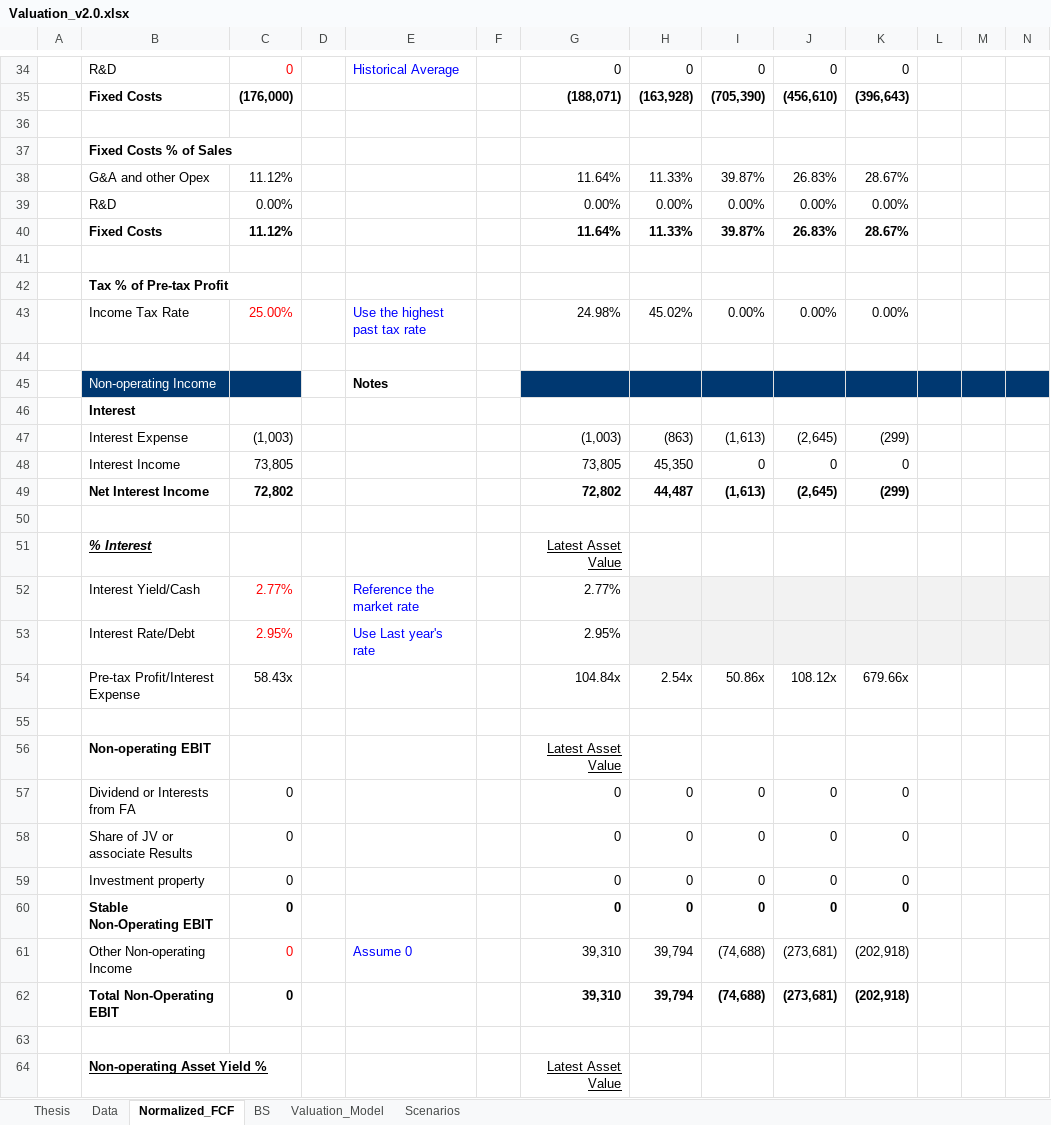
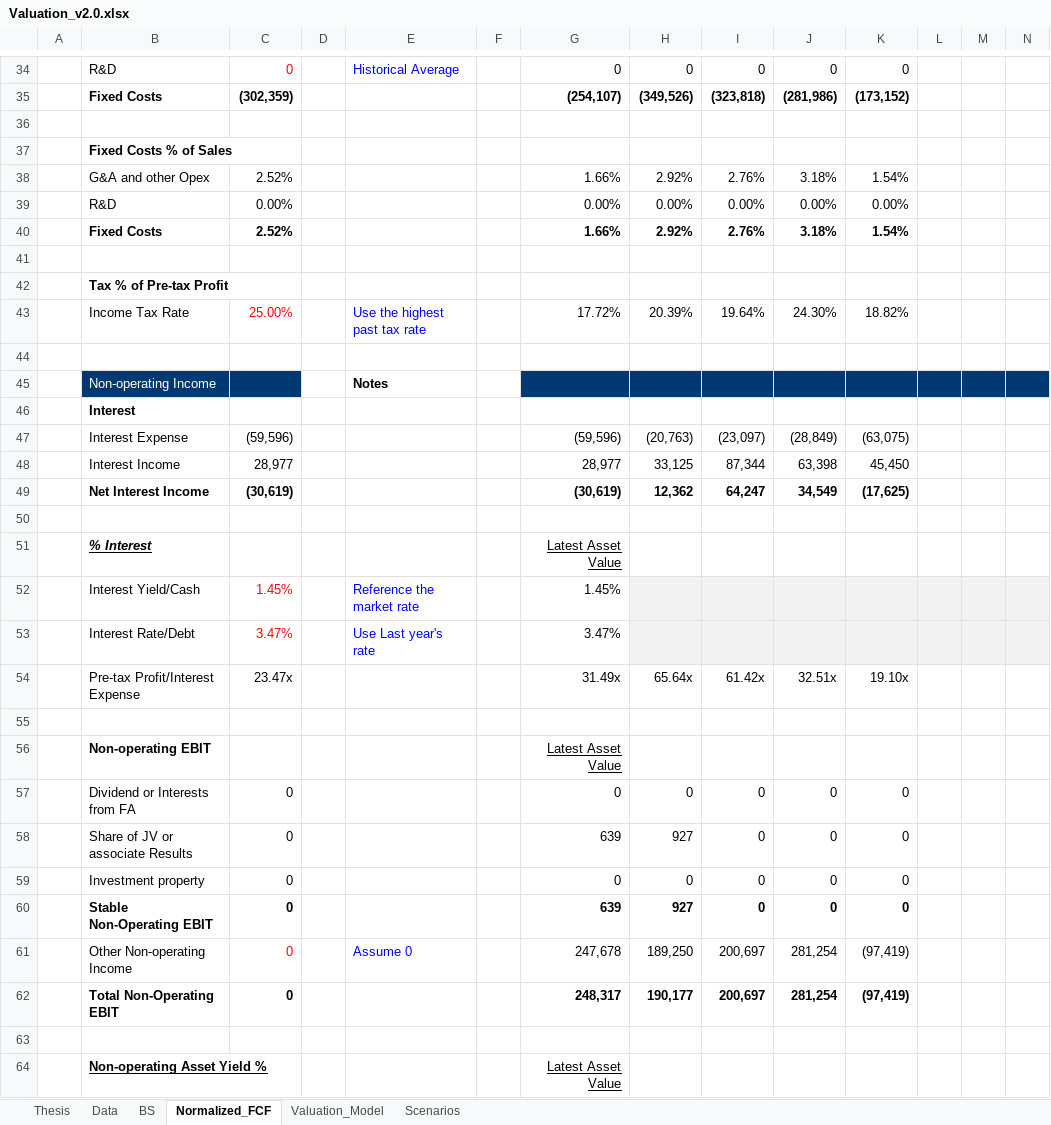
Before and after one commit to JerryChenz/Invest_Proc_1, an Excel workbook: financial_models/templates/Valuation_v2.0.xlsx, sheet Normalized_FCF, drawn as a sheet; only a part is shown, gaps mark what is left out; values as stored, in another font and other column widths than the file's, no borders; conditional formats not drawn; removed rows and columns are numbered as before the commit, all else as after; rows hold the shown columns only; the diff covers the shown part only; the diff names each change by its address in the sheet, - before the commit and + after, or states it on an @@ line.

Commit message:
Updated Model

```diff
--- a/financial_models/templates/Valuation_v2.0.xlsx (sheet Normalized_FCF)
+++ b/financial_models/templates/Valuation_v2.0.xlsx (sheet Normalized_FCF)
@@ sheet tab order changed: Thesis | Data | BS | Normalized_FCF | Valuation_Model | Scenarios @@
-row 35:  | Fixed Costs | (176,000) |  |  |  | (188,071) | (163,928) | (705,390) | (456,610) | (396,643)
+row 35:  | Fixed Costs | (302,359) |  |  |  | (254,107) | (349,526) | (323,818) | (281,986) | (173,152)
-row 38:  | G&A and other Opex | 11.12% |  |  |  | 11.64% | 11.33% | 39.87% | 26.83% | 28.67%
+row 38:  | G&A and other Opex | 2.52% |  |  |  | 1.66% | 2.92% | 2.76% | 3.18% | 1.54%
-row 40:  | Fixed Costs | 11.12% |  |  |  | 11.64% | 11.33% | 39.87% | 26.83% | 28.67%
+row 40:  | Fixed Costs | 2.52% |  |  |  | 1.66% | 2.92% | 2.76% | 3.18% | 1.54%
-row 43:  | Income Tax Rate | 25.00% |  | Use the highest past tax rate |  | 24.98% | 45.02% | 0.00% | 0.00% | 0.00%
+row 43:  | Income Tax Rate | 25.00% |  | Use the highest past tax rate |  | 17.72% | 20.39% | 19.64% | 24.30% | 18.82%
-row 47:  | Interest Expense | (1,003) |  |  |  | (1,003) | (863) | (1,613) | (2,645) | (299)
-row 48:  | Interest Income | 73,805 |  |  |  | 73,805 | 45,350 | 0 | 0 | 0
-row 49:  | Net Interest Income | 72,802 |  |  |  | 72,802 | 44,487 | (1,613) | (2,645) | (299)
+row 47:  | Interest Expense | (59,596) |  |  |  | (59,596) | (20,763) | (23,097) | (28,849) | (63,075)
+row 48:  | Interest Income | 28,977 |  |  |  | 28,977 | 33,125 | 87,344 | 63,398 | 45,450
+row 49:  | Net Interest Income | (30,619) |  |  |  | (30,619) | 12,362 | 64,247 | 34,549 | (17,625)
-C52: 2.77%
+C52: 1.45%
-G52: 2.77%
+G52: 1.45%
-C53: 2.95%
+C53: 3.47%
-G53: 2.95%
+G53: 3.47%
-row 54:  | Pre-tax Profit/Interest Expense | 58.43x |  |  |  | 104.84x | 2.54x | 50.86x | 108.12x | 679.66x
+row 54:  | Pre-tax Profit/Interest Expense | 23.47x |  |  |  | 31.49x | 65.64x | 61.42x | 32.51x | 19.10x
-G58: 0
+G58: 639
-H58: 0
+H58: 927
-G60: 0
+G60: 639
-H60: 0
+H60: 927
-row 61:  | Other Non-operating Income | 0 |  | Assume 0 |  | 39,310 | 39,794 | (74,688) | (273,681) | (202,918)
-row 62:  | Total Non-Operating EBIT | 0 |  |  |  | 39,310 | 39,794 | (74,688) | (273,681) | (202,918)
+row 61:  | Other Non-operating Income | 0 |  | Assume 0 |  | 247,678 | 189,250 | 200,697 | 281,254 | (97,419)
+row 62:  | Total Non-Operating EBIT | 0 |  |  |  | 248,317 | 190,177 | 200,697 | 281,254 | (97,419)
```
Also changed, not shown: 52 added rows, 52 removed rows and 4 edited cells elsewhere in this sheet, sheet Data, sheet Valuation_Model, sheet BS, sheet Thesis, sheet Scenarios, formulas that keep their value, financial_models/opportunities/0590.HK_Valuation.xlsx, financial_models/opportunities/6601.HK_Valuation.xlsx, 3 other files.
